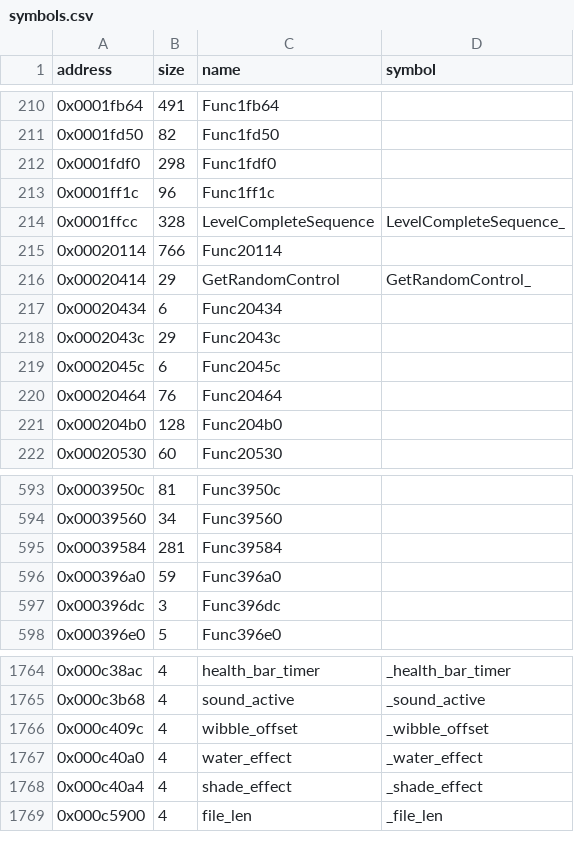
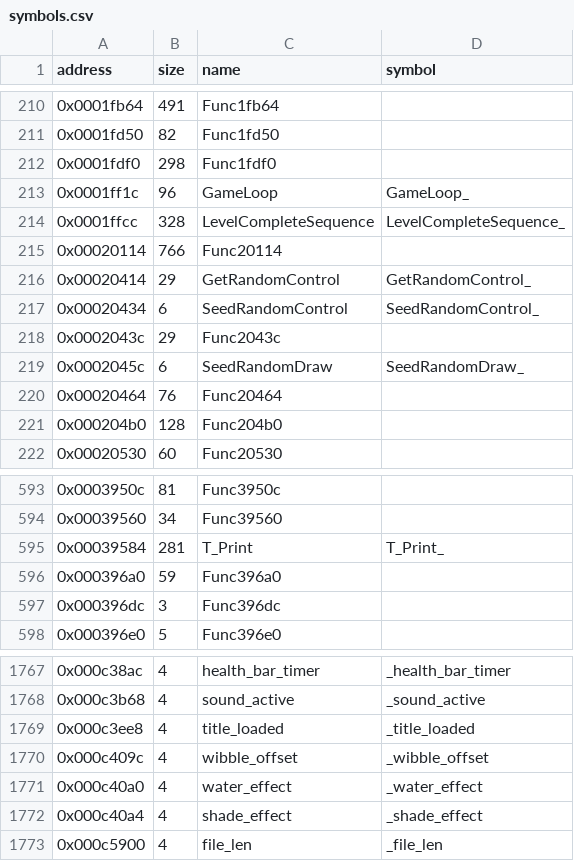
Before and after one commit to LostArtefacts/tr01, a CSV file: config/symbols.csv, drawn as a sheet; only a part is shown, gaps mark what is left out; the diff covers the shown part only.

```diff
--- a/config/symbols.csv
+++ b/config/symbols.csv
@@ -212,3 +212,3 @@ address,size,name,symbol
 0x0001fdf0,298,Func1fdf0,
-0x0001ff1c,96,Func1ff1c,
+0x0001ff1c,96,GameLoop,GameLoop_
 0x0001ffcc,328,LevelCompleteSequence,LevelCompleteSequence_
@@ -216,5 +216,5 @@ address,size,name,symbol
 0x00020414,29,GetRandomControl,GetRandomControl_
-0x00020434,6,Func20434,
+0x00020434,6,SeedRandomControl,SeedRandomControl_
 0x0002043c,29,Func2043c,
-0x0002045c,6,Func2045c,
+0x0002045c,6,SeedRandomDraw,SeedRandomDraw_
 0x00020464,76,Func20464,
@@ -594,3 +594,3 @@ address,size,name,symbol
 0x00039560,34,Func39560,
-0x00039584,281,Func39584,
+0x00039584,281,T_Print,T_Print_
 0x000396a0,59,Func396a0,
@@ -1765,2 +1768,3 @@ address,size,name,symbol
 0x000c3b68,4,sound_active,_sound_active
+0x000c3ee8,4,title_loaded,_title_loaded
 0x000c409c,4,wibble_offset,_wibble_offset
```
Also changed, not shown: 3 added rows and 12 edited cells elsewhere in this file, 8 other files.
